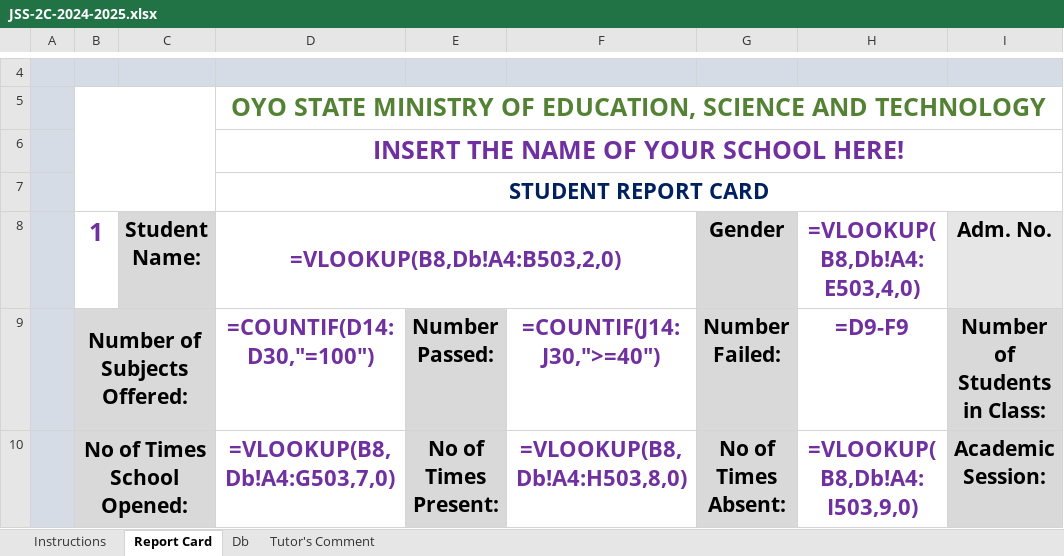
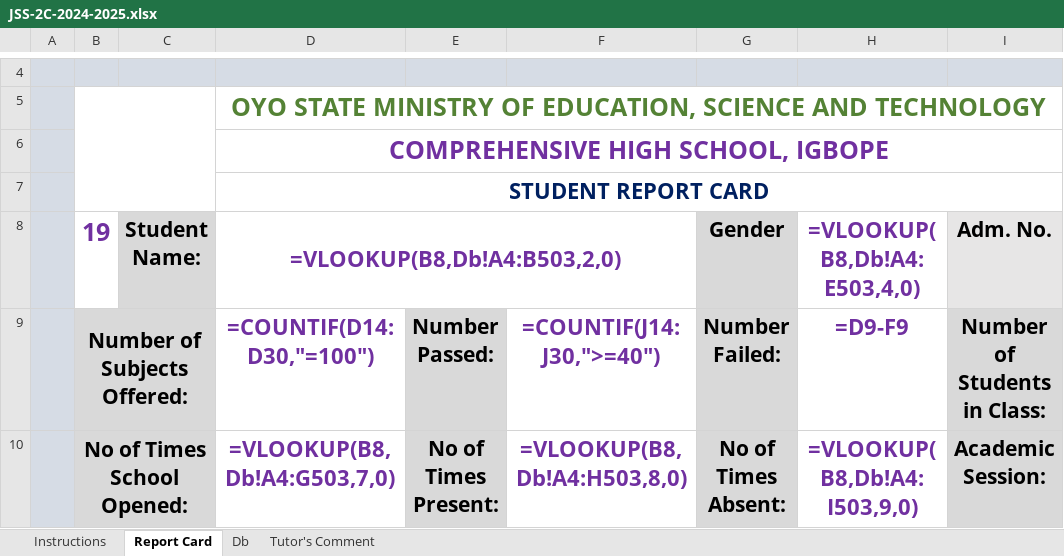
Before and after one commit to Solayof/excel_with_python, an Excel workbook: JSS-2C-2024-2025.xlsx, sheet Report Card, drawn as a sheet; only a part is shown, gaps mark what is left out; values as stored, in another font and other column widths than the file's, no borders; formulas without a stored value are shown as written; charts and pictures not drawn; the diff names each change by its address in the sheet, - before the commit and + after, or states it on an @@ line.

```diff
--- a/JSS-2C-2024-2025.xlsx (sheet Report Card)
+++ b/JSS-2C-2024-2025.xlsx (sheet Report Card)
-D6 (=VLOOKUP(B8,Db!A4:B503,2,0)): INSERT THE NAME OF YOUR SCHOOL HERE!
+D6 (=VLOOKUP(B8,Db!A4:B503,2,0)): COMPREHENSIVE HIGH SCHOOL, IGBOPE
-B8: 1
+B8: 19
```
Also changed, not shown: sheet Db, sheet Tutor's Comment, charts or pictures, SSS.xlsx, 8 other files.
